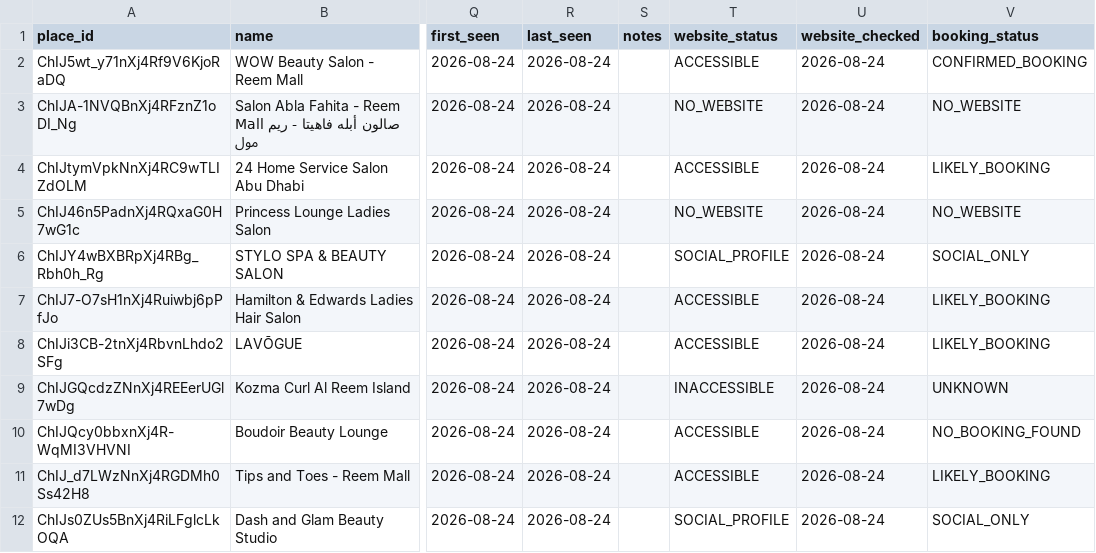
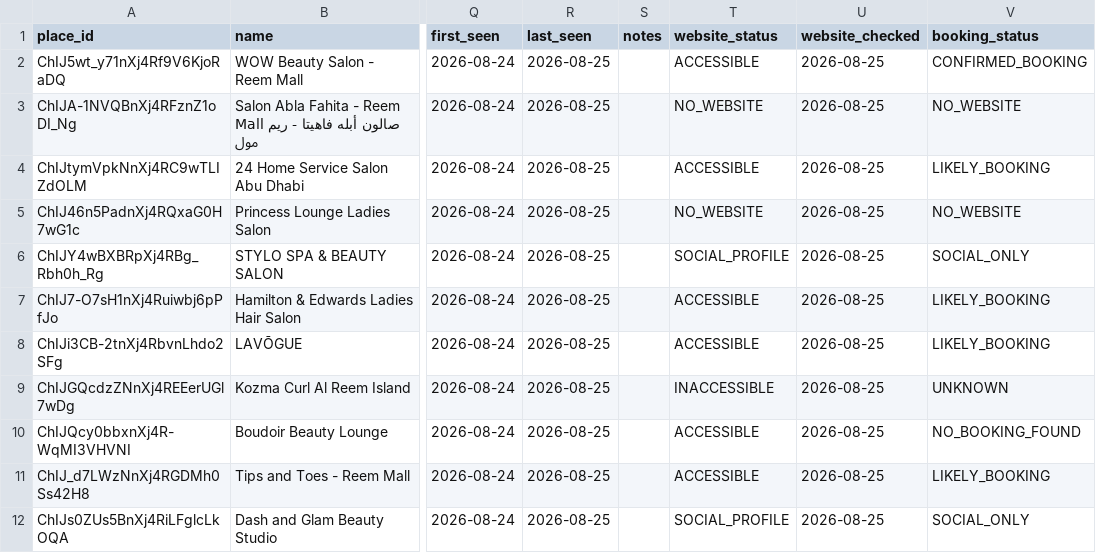
Before and after one commit to shameemkpofficial-git/abu-dhabi-lead-finder, a CSV file: data/leads.csv, drawn as a sheet; only a part is shown, gaps mark what is left out; the diff covers the shown part only; the diff names each change by its address in the sheet, - before the commit and + after, or states it on an @@ line.

```diff
--- a/data/leads.csv
+++ b/data/leads.csv
-R2:R12 (last_seen): 2026-08-24
+R2:R12 (last_seen): 2026-08-25
-U2:U12 (website_checked): 2026-08-24
+U2:U12 (website_checked): 2026-08-25
```
Also changed, not shown: 1 added row and 17 edited cells elsewhere in this file.
